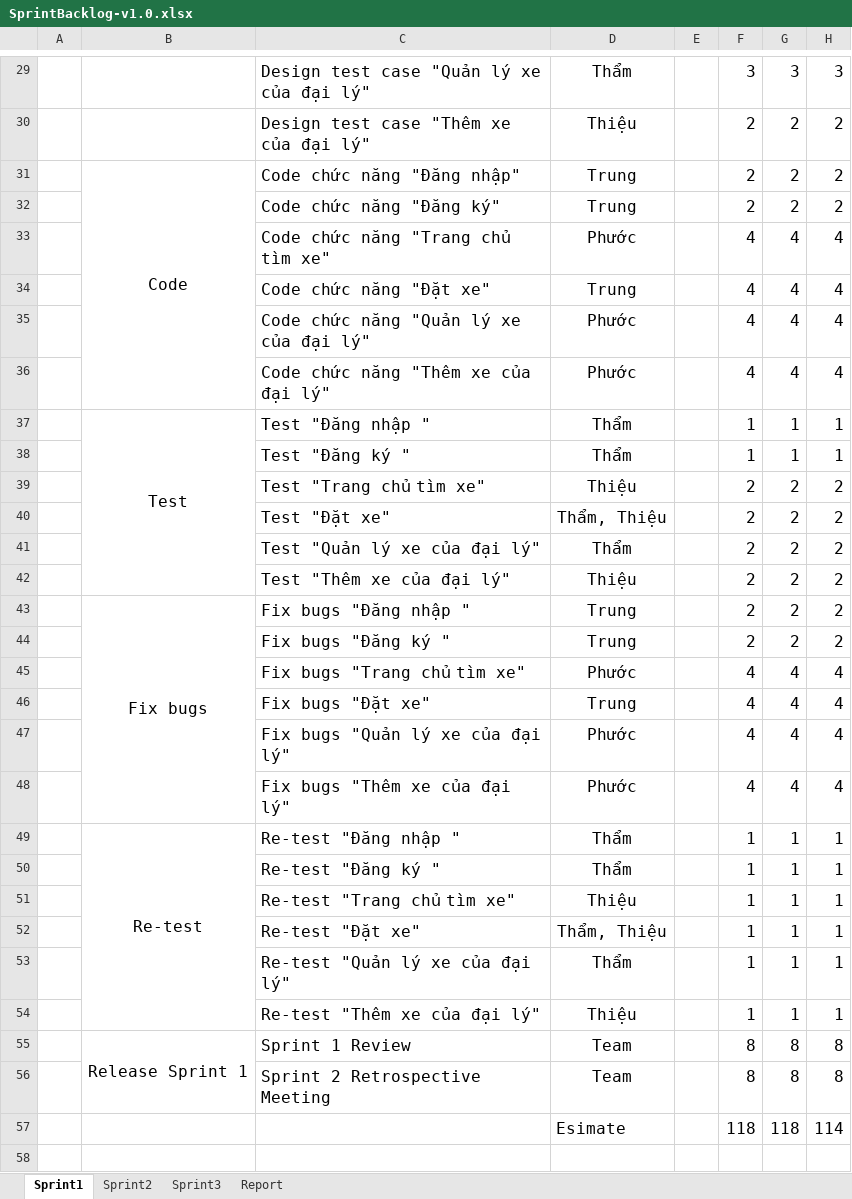
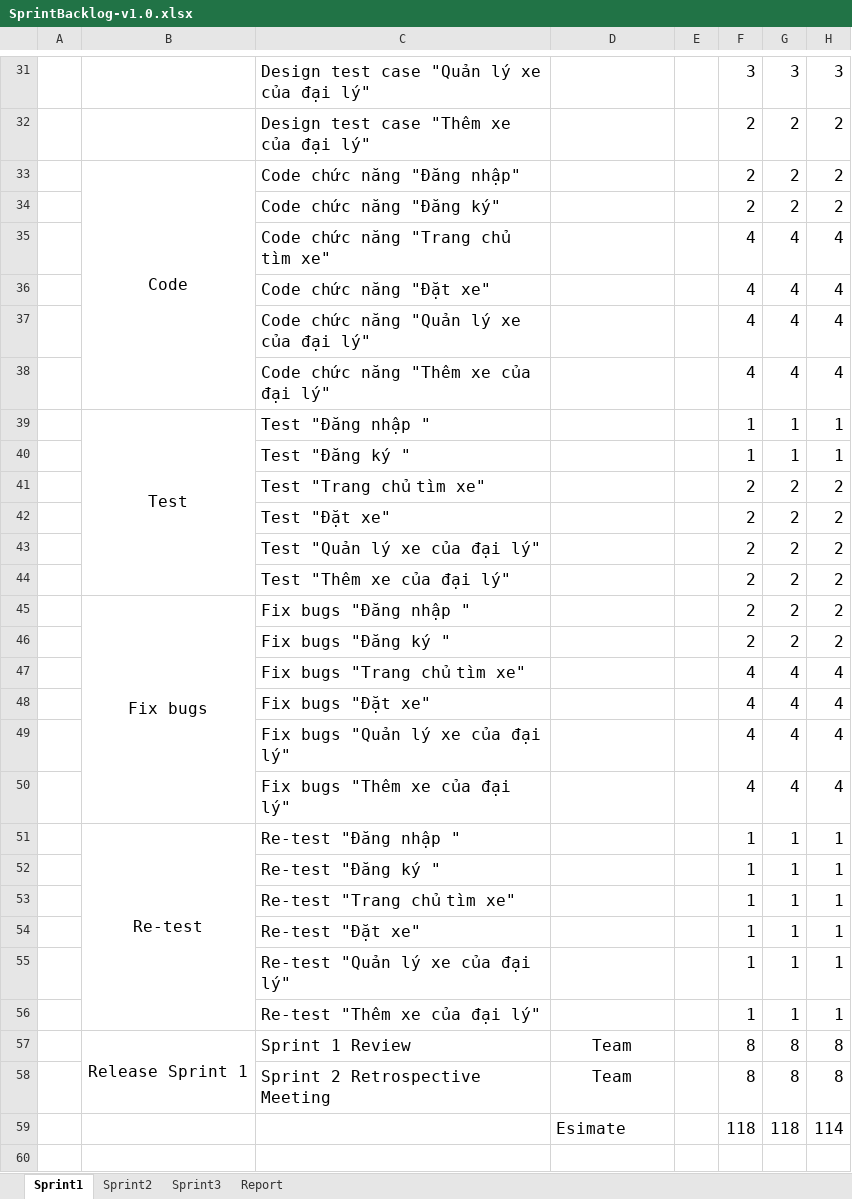
Before and after one commit to Trungri/khoaluantotnghiepDoc, an Excel workbook: 01_KHOA_LUAN_TN_DOCUMENT/5. SPRINT BACKLOG/SprintBacklog-v1.0.xlsx, sheet Sprint1, drawn as a sheet; only a part is shown, gaps mark what is left out; values as stored, in another font and other column widths than the file's, no borders; charts and pictures not drawn; addresses are those after the commit; the diff covers the shown part only; the diff names each change by its address in the sheet, - before the commit and + after, or states it on an @@ line.

```diff
--- a/01_KHOA_LUAN_TN_DOCUMENT/5. SPRINT BACKLOG/SprintBacklog-v1.0.xlsx (sheet Sprint1)
+++ b/01_KHOA_LUAN_TN_DOCUMENT/5. SPRINT BACKLOG/SprintBacklog-v1.0.xlsx (sheet Sprint1)
-D31: Thẩm
+D31: (empty)
-D32: Thiệu
+D32: (empty)
-D33:D34: Trung
+D33:D34: (empty)
-D35: Phước
+D35: (empty)
-D36: Trung
+D36: (empty)
-D37:D38: Phước
+D37:D38: (empty)
-D39:D40: Thẩm
+D39:D40: (empty)
-D41: Thiệu
+D41: (empty)
-D42: Thẩm, Thiệu
+D42: (empty)
-D43: Thẩm
+D43: (empty)
-D44: Thiệu
+D44: (empty)
-D45:D46: Trung
+D45:D46: (empty)
-D47: Phước
+D47: (empty)
-D48: Trung
+D48: (empty)
-D49:D50: Phước
+D49:D50: (empty)
-D51:D52: Thẩm
+D51:D52: (empty)
-D53: Thiệu
+D53: (empty)
-D54: Thẩm, Thiệu
+D54: (empty)
-D55: Thẩm
+D55: (empty)
-D56: Thiệu
+D56: (empty)
```
Also changed, not shown: 7 added rows, 5 removed rows and 76 edited cells elsewhere in this sheet, sheet Report, formulas that keep their value, charts or pictures, 35 other files.
